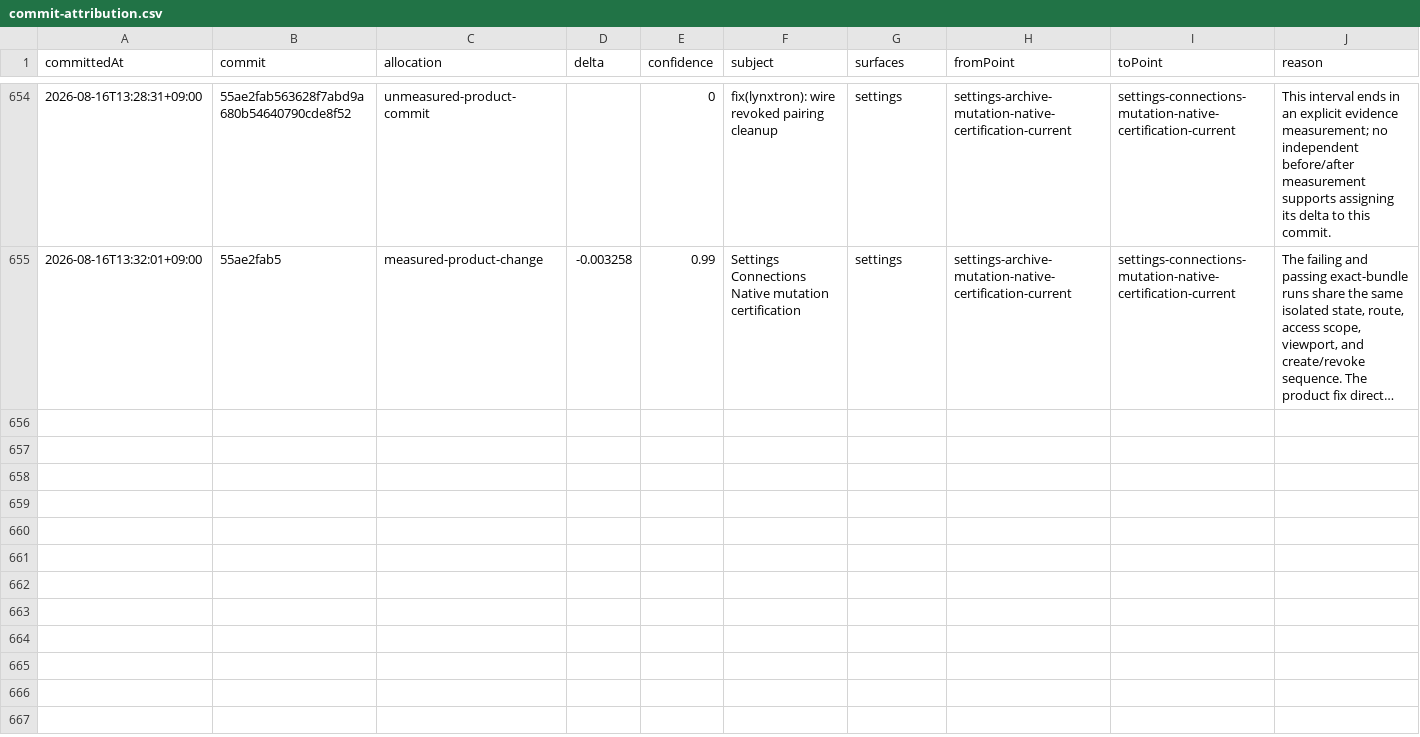
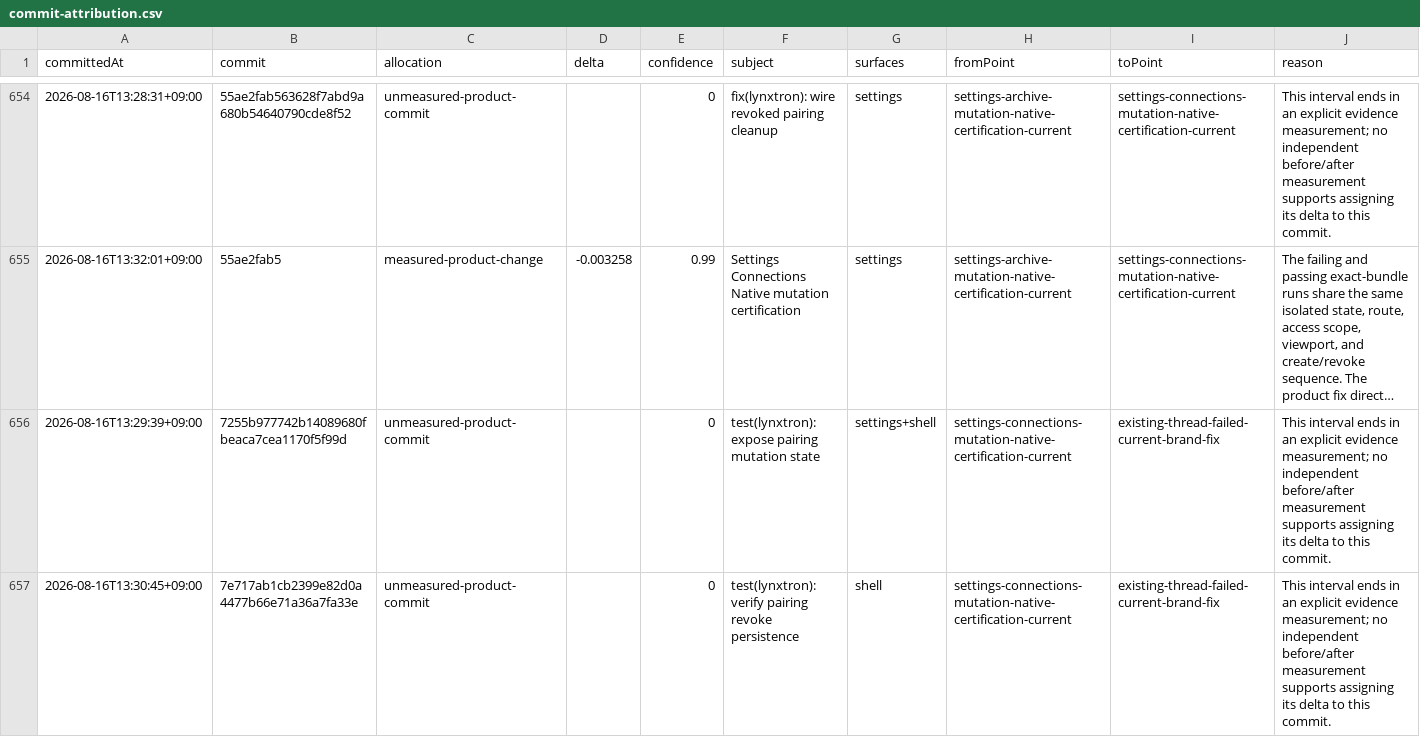
Before and after one commit to Huxpro/t3code-lynxtron, a CSV file: apps/lynxtron/reports/fidelity-loss/commit-attribution.csv, drawn as a sheet; only a part is shown, gaps mark what is left out; long unchanged cells end in …; the diff covers the shown part only; the diff names each change by its address in the sheet, - before the commit and + after, or states it on an @@ line.

Commit message:
docs(lynxtron): refresh current failed-thread loss report
Regenerate the fidelity JSON, CSV, HTML, and attribution after the current failed-thread brand repair and Native certification. Remaining transcript, material, and interaction debt stays explicit.

Co-authored-by: TRAE CLI <noreply@bytedance.com>

```diff
--- a/apps/lynxtron/reports/fidelity-loss/commit-attribution.csv
+++ b/apps/lynxtron/reports/fidelity-loss/commit-attribution.csv
+row 656: 2026-08-16T13:29:39+09:00 | 7255b977742b14089680fbeaca7cea1170f5f99d | unmeasured-product-commit |  | 0 | test(lynxtron): expose pairing mutation state | settings+shell | settings-connections-mutation-native-certification-current | existing-thread-failed-current-brand-fix | This interval ends in an explicit evidence measurement; no independent before/after measurement supports assigning its delta to this commit.
+row 657: 2026-08-16T13:30:45+09:00 | 7e717ab1cb2399e82d0a4477b66e71a36a7fa33e | unmeasured-product-commit |  | 0 | test(lynxtron): verify pairing revoke persistence | shell | settings-connections-mutation-native-certification-current | existing-thread-failed-current-brand-fix | This interval ends in an explicit evidence measurement; no independent before/after measurement supports assigning its delta to this commit.
```
Also changed, not shown: 6 added rows elsewhere in this file, apps/lynxtron/reports/fidelity-loss/history.csv, 2 other files.
